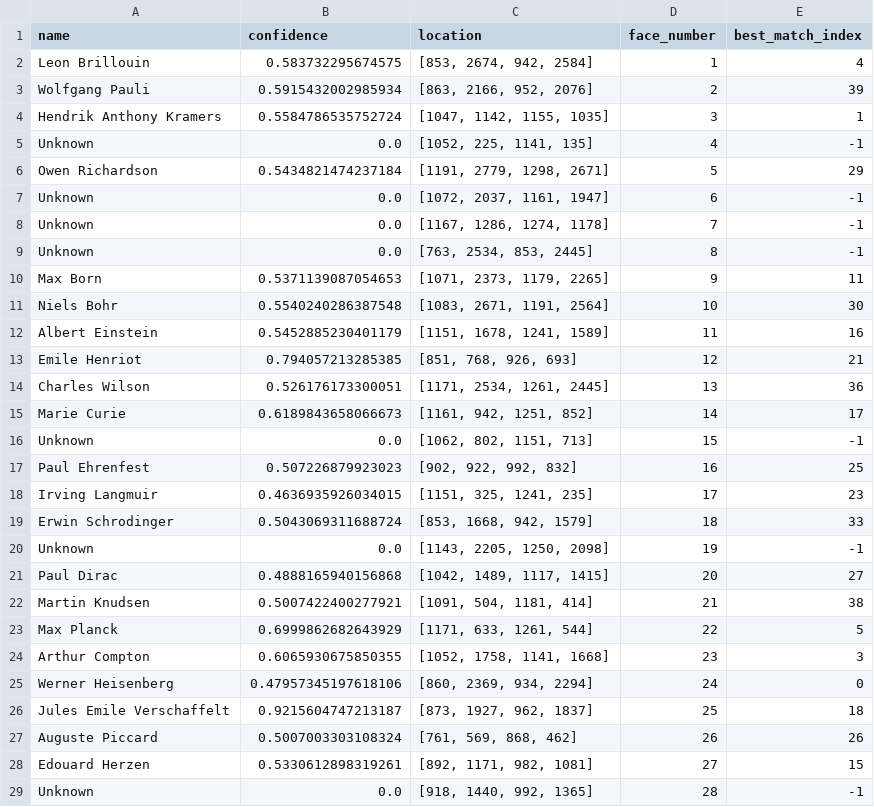
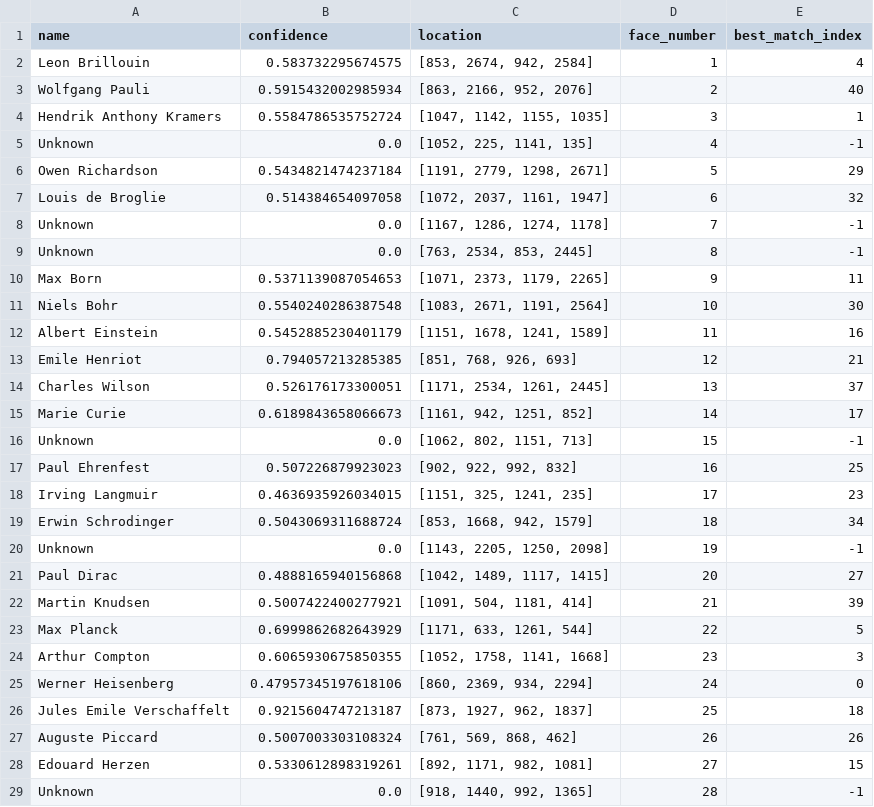
Before and after one commit to jwens85/School-Projects, a CSV file: Graduate Projects - MS AI and Machine Learning/CSC580 Capstone/data/W1CT_Faces/solvay_identification_analytics.csv, drawn as a sheet; only a part is shown.

Commit message:
W1CT - We can't let Louis de Brogile go unidentified, added a portrait reference image, this image was not a crop from the test photo and the system recognized it with high confidence, the system works well and I'm convinced with enough images we would eventually get to 90% identified, but I want to leave some unidentified on purpose just to show how the program works. If you want to use this program feel free to add all the reference images you want and it will perform better

```diff
--- a/Graduate Projects - MS AI and Machine Learning/CSC580 Capstone/data/W1CT_Faces/solvay_identification_analytics.csv
+++ b/Graduate Projects - MS AI and Machine Learning/CSC580 Capstone/data/W1CT_Faces/solvay_identification_analytics.csv
@@ -2,3 +2,3 @@ name,confidence,location,face_number,best_match_index
 Leon Brillouin,0.583732295674575,"[853, 2674, 942, 2584]",1,4
-Wolfgang Pauli,0.5915432002985934,"[863, 2166, 952, 2076]",2,39
+Wolfgang Pauli,0.5915432002985934,"[863, 2166, 952, 2076]",2,40
 Hendrik Anthony Kramers,0.5584786535752724,"[1047, 1142, 1155, 1035]",3,1
@@ -6,3 +6,3 @@ Unknown,0.0,"[1052, 225, 1141, 135]",4,-1
 Owen Richardson,0.5434821474237184,"[1191, 2779, 1298, 2671]",5,29
-Unknown,0.0,"[1072, 2037, 1161, 1947]",6,-1
+Louis de Broglie,0.514384654097058,"[1072, 2037, 1161, 1947]",6,32
 Unknown,0.0,"[1167, 1286, 1274, 1178]",7,-1
@@ -13,3 +13,3 @@ Albert Einstein,0.5452885230401179,"[1151, 1678, 1241, 1589]",11,16
 Emile Henriot,0.794057213285385,"[851, 768, 926, 693]",12,21
-Charles Wilson,0.526176173300051,"[1171, 2534, 1261, 2445]",13,36
+Charles Wilson,0.526176173300051,"[1171, 2534, 1261, 2445]",13,37
 Marie Curie,0.6189843658066673,"[1161, 942, 1251, 852]",14,17
@@ -18,6 +18,6 @@ Paul Ehrenfest,0.507226879923023,"[902, 922, 992, 832]",16,25
 Irving Langmuir,0.4636935926034015,"[1151, 325, 1241, 235]",17,23
-Erwin Schrodinger,0.5043069311688724,"[853, 1668, 942, 1579]",18,33
+Erwin Schrodinger,0.5043069311688724,"[853, 1668, 942, 1579]",18,34
 Unknown,0.0,"[1143, 2205, 1250, 2098]",19,-1
 Paul Dirac,0.4888165940156868,"[1042, 1489, 1117, 1415]",20,27
-Martin Knudsen,0.5007422400277921,"[1091, 504, 1181, 414]",21,38
+Martin Knudsen,0.5007422400277921,"[1091, 504, 1181, 414]",21,39
 Max Planck,0.6999862682643929,"[1171, 633, 1261, 544]",22,5
```
Also changed, not shown: 4 other files.
